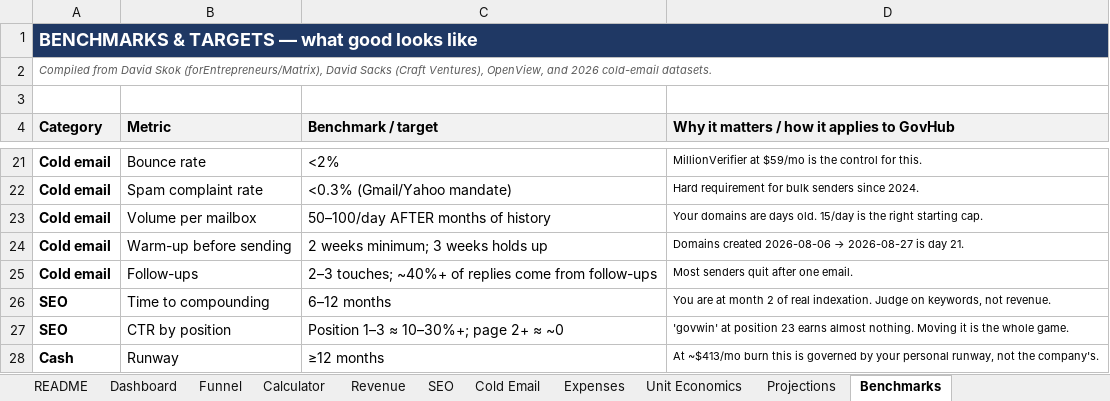
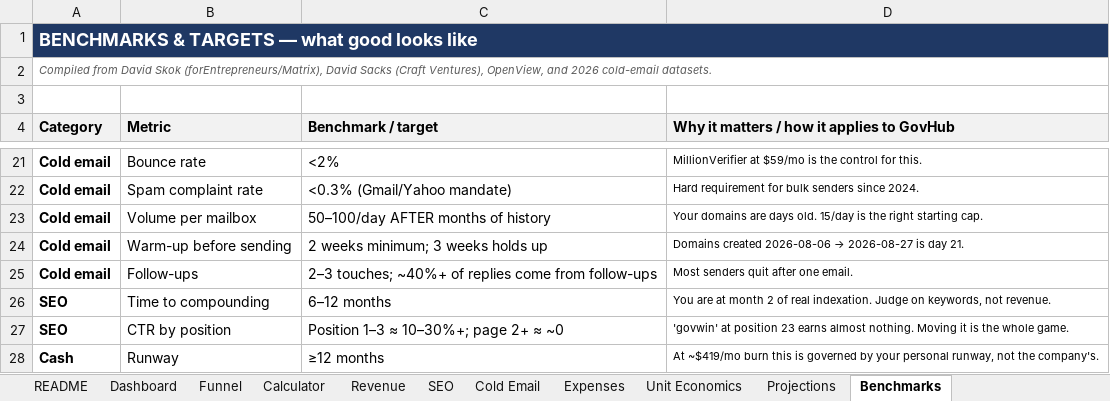
Before and after one commit to earlito47/govhub-marketing, an Excel workbook: docs/GovHub_SaaS_Metrics_v2.xlsx, sheet Benchmarks, drawn as a sheet; only a part is shown, gaps mark what is left out; values as stored, in another font and other column widths than the file's, no borders; the diff names each change by its address in the sheet, - before the commit and + after, or states it on an @@ line.

```diff
--- a/docs/GovHub_SaaS_Metrics_v2.xlsx (sheet Benchmarks)
+++ b/docs/GovHub_SaaS_Metrics_v2.xlsx (sheet Benchmarks)
-D28: At ~$413/mo burn this…
+D28: At ~$419/mo burn this…
```
Also changed, not shown: sheet Projections, sheet Expenses, sheet README, formulas that keep their value, 2 other files.
